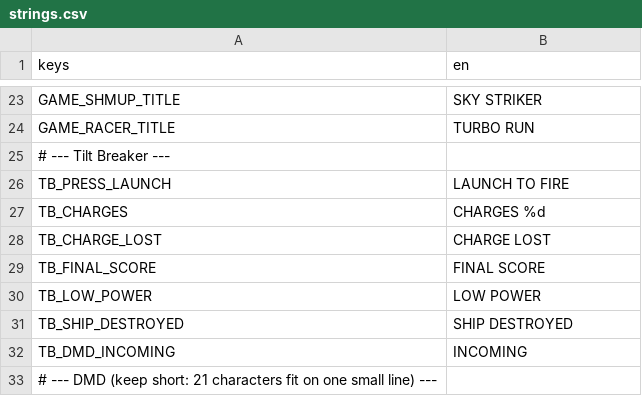
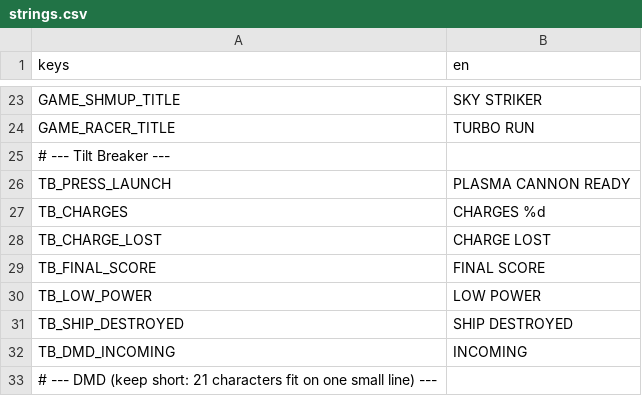
Before and after one commit to darkphoenixfox/PinGames, a CSV file: core/locale/strings.csv, drawn as a sheet; only a part is shown, gaps mark what is left out.

```diff
--- a/core/locale/strings.csv
+++ b/core/locale/strings.csv
@@ -25,3 +25,3 @@ GAME_RACER_TITLE,TURBO RUN
 # --- Tilt Breaker ---
-TB_PRESS_LAUNCH,LAUNCH TO FIRE
+TB_PRESS_LAUNCH,PLASMA CANNON READY
 TB_CHARGES,CHARGES %d
```
Also changed, not shown: 2 other files.
